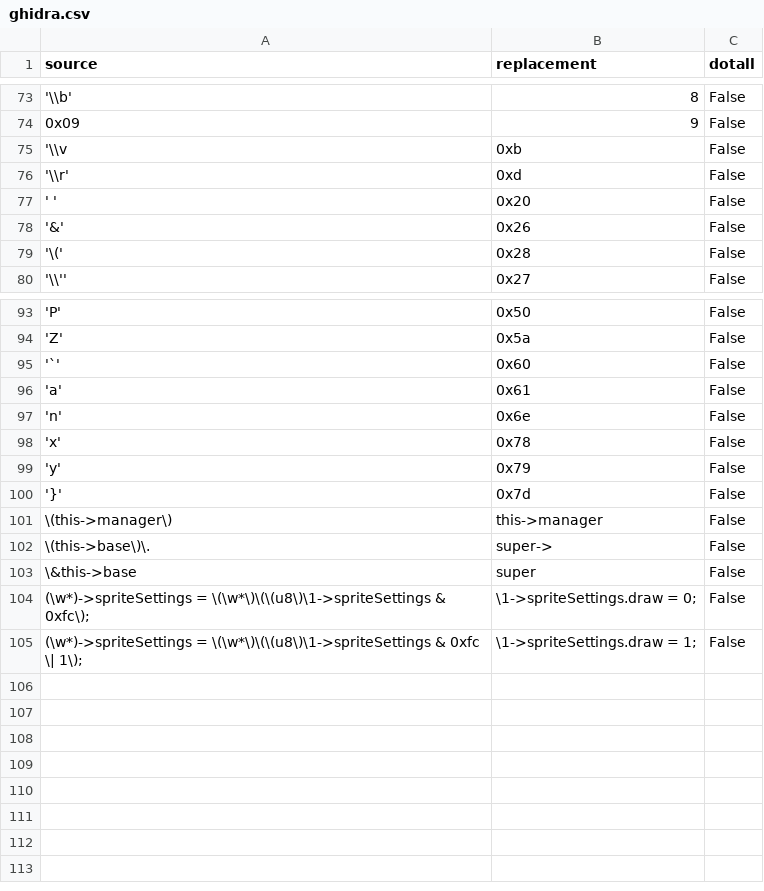
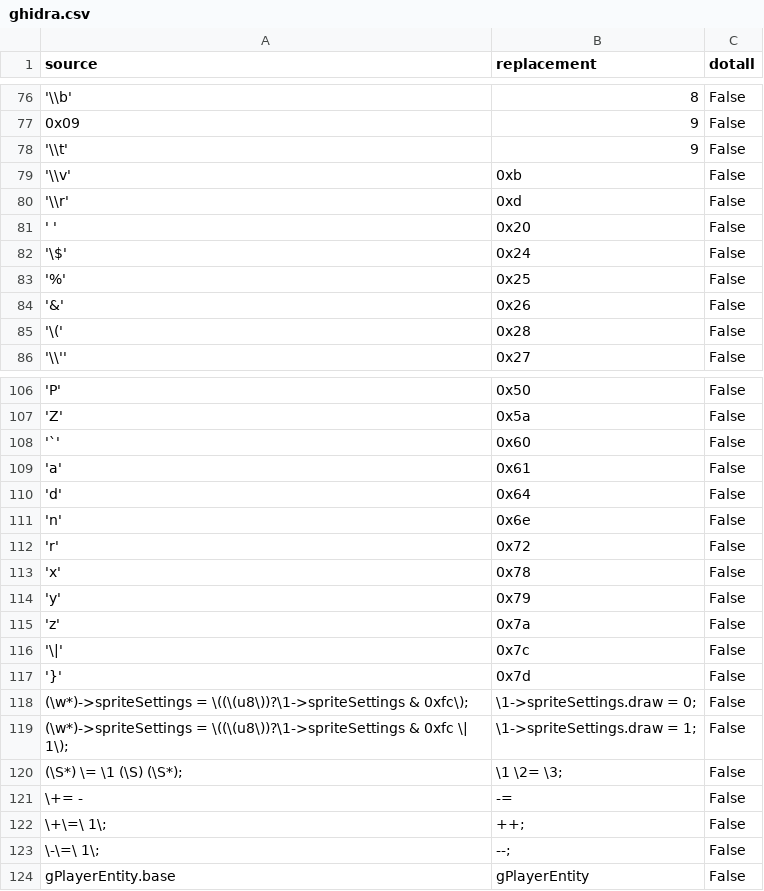
Before and after one commit to octorock/the-little-hat, a CSV file: data/ghidra.csv, drawn as a sheet; only a part is shown, gaps mark what is left out; addresses are those after the commit; the diff covers the shown part only; the diff names each change by its address in the sheet, - before the commit and + after, or states it on an @@ line.

```diff
--- a/data/ghidra.csv
+++ b/data/ghidra.csv
+row 78: '\\t' | 9 | False
-A79 (source): '\\v
+A79 (source): '\\v'
+row 82: '\$' | 0x24 | False
+row 83: '%' | 0x25 | False
+row 110: 'd' | 0x64 | False
+row 112: 'r' | 0x72 | False
+row 115: 'z' | 0x7a | False
+row 116: '\|' | 0x7c | False
@@ row 101 moved to row 26: \(this->manager\) @@
@@ row 102 moved to row 27: \(this->base\)\. @@
@@ row 103 moved to row 28: \&this->base @@
-A118 (source): (\w*)->spriteSettings = \(\w*\)\(\(u8\)\1->spriteSettings & 0xfc\);
+A118 (source): (\w*)->spriteSettings = \((\(u8\))?\1->spriteSettings & 0xfc\);
-A119 (source): (\w*)->spriteSettings = \(\w*\)\(\(u8\)\1->spriteSettings & 0xfc…
+A119 (source): (\w*)->spriteSettings = \((\(u8\))?\1->spriteSettings & 0xfc…
@@ row 61 moved to row 120: (\S*) \= \1 (\S) (\S*); @@
+row 121: \+= - | -= | False
+row 122: \+\=\ 1\; | ++; | False
+row 123: \-\=\ 1\; | --; | False
+row 124: gPlayerEntity.base | gPlayerEntity | False
```
Also changed, not shown: 8 added rows and 11 edited cells elsewhere in this file, 3 other files.
